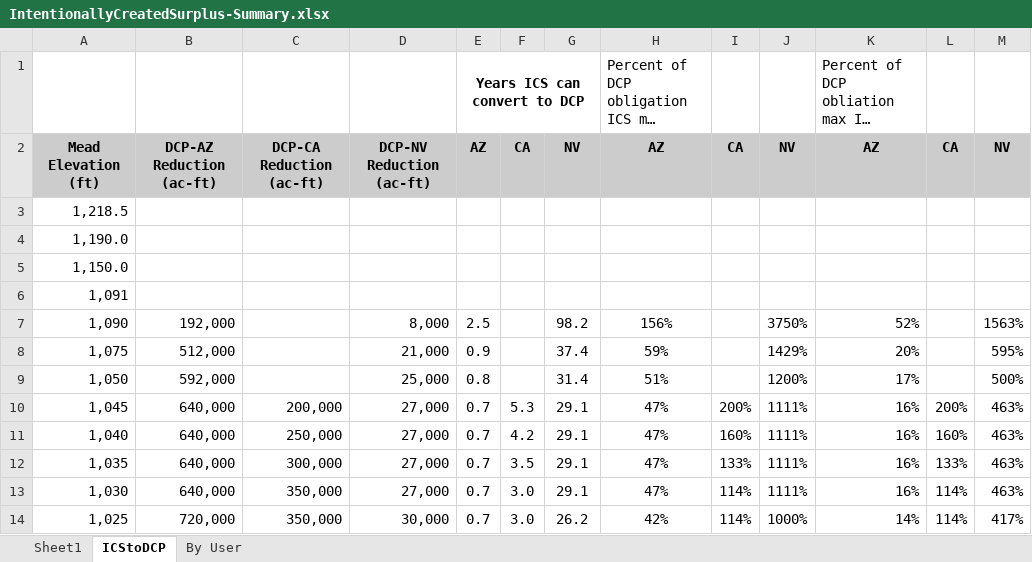
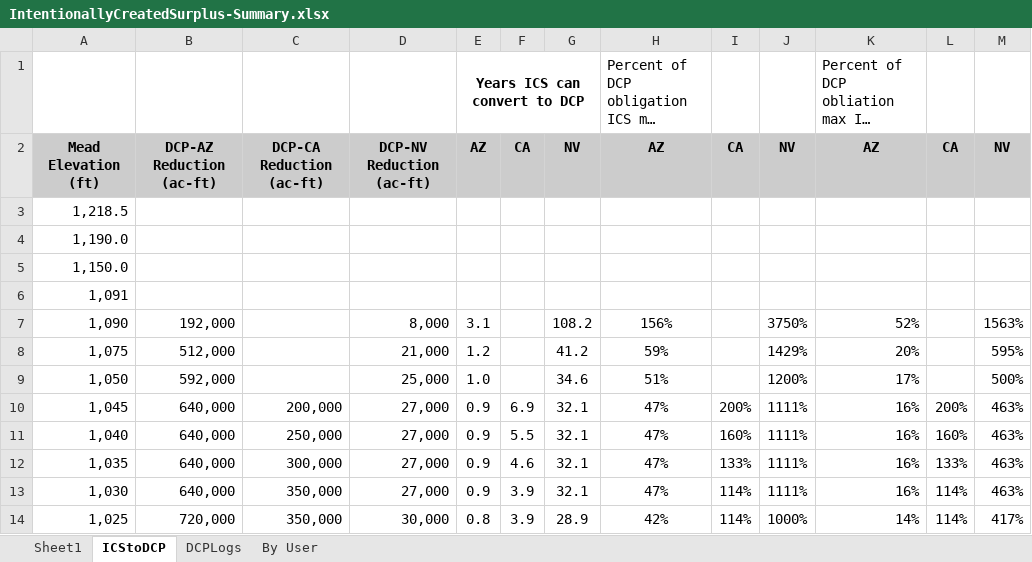
Before and after one commit to dzeke/ColoradoRiverFutures, an Excel workbook: ICS/IntentionallyCreatedSurplus-Summary.xlsx, sheet ICStoDCP, drawn as a sheet; long unchanged cells end in …; values as stored, in another font and other column widths than the file's, no borders; the diff names each change by its address in the sheet, - before the commit and + after, or states it on an @@ line.

```diff
--- a/ICS/IntentionallyCreatedSurplus-Summary.xlsx (sheet ICStoDCP)
+++ b/ICS/IntentionallyCreatedSurplus-Summary.xlsx (sheet ICStoDCP)
+sheet tab: DCPLogs
-E7: 2.5
+E7: 3.1
-G7: 98.2
+G7: 108.2
-E8: 0.9
+E8: 1.2
-G8: 37.4
+G8: 41.2
-E9: 0.8
+E9: 1.0
-G9: 31.4
+G9: 34.6
-E10:E13: 0.7
+E10:E13: 0.9
-F10: 5.3
+F10: 6.9
-G10:G13: 29.1
+G10:G13: 32.1
-F11: 4.2
+F11: 5.5
-F12: 3.5
+F12: 4.6
-F13:F14: 3.0
+F13:F14: 3.9
-E14: 0.7
+E14: 0.8
-G14: 26.2
+G14: 28.9
```
Also changed, not shown: sheet Sheet1, formulas that keep their value, InteractiveWaterBudget/InteractiveWaterBudget-CombinedPowellMead.xlsx, 5 other files.
